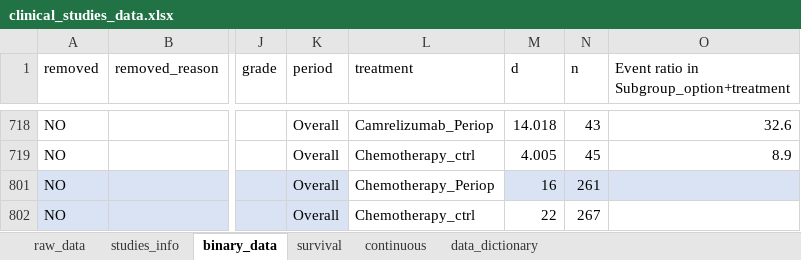
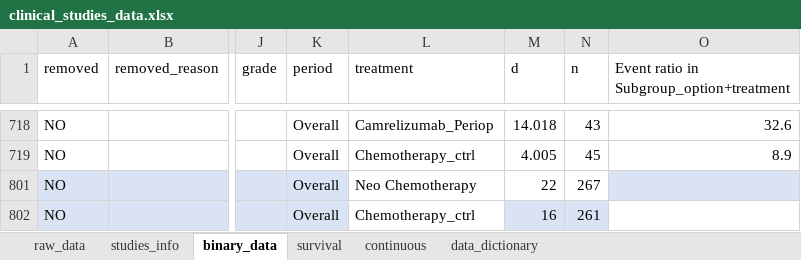
Before and after one commit to zuofengli/AIMetaAnalysis, an Excel workbook: inst/extdata/clinical_studies_data.xlsx, sheet binary_data, drawn as a sheet; only a part is shown, gaps mark what is left out; values as stored, in another font and other column widths than the file's, no borders; charts and pictures not drawn; the diff names each change by its address in the sheet, - before the commit and + after, or states it on an @@ line.

```diff
--- a/inst/extdata/clinical_studies_data.xlsx (sheet binary_data)
+++ b/inst/extdata/clinical_studies_data.xlsx (sheet binary_data)
-L801 (treatment): Chemotherapy_Periop
+L801 (treatment): Neo Chemotherapy
-M801 (d): 16
+M801 (d): 22
-M801:N801 fill: #DAE3F3
+M801:N801 fill: none
-N801 (n): 261
+N801 (n): 267
-M802 (d): 22
+M802 (d): 16
-M802:N802 fill: none
+M802:N802 fill: #DAE3F3
-N802 (n): 267
+N802 (n): 261
```
Also changed, not shown: sheet studies_info, sheet raw_data, 3 other files.
